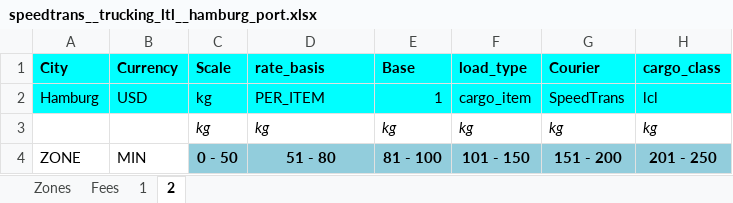
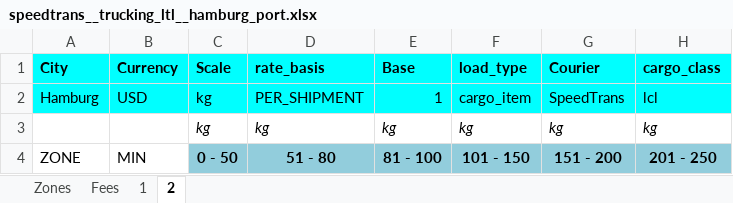
Before and after one commit to romikoops/polaris_clone, an Excel workbook: db/dummydata/speedtrans/speedtrans__trucking_ltl__hamburg_port.xlsx, sheet 2, drawn as a sheet; only a part is shown; values as stored, in another font and other column widths than the file's, no borders; charts and pictures not drawn; the diff names each change by its address in the sheet, - before the commit and + after, or states it on an @@ line.

Commit message:
speedtrans fixes
Former-commit-id: 4c10a62a88d5cea6a7cf995f70e2f9493e8ab6b8

```diff
--- a/db/dummydata/speedtrans/speedtrans__trucking_ltl__hamburg_port.xlsx (sheet 2)
+++ b/db/dummydata/speedtrans/speedtrans__trucking_ltl__hamburg_port.xlsx (sheet 2)
-D2: PER_ITEM
+D2: PER_SHIPMENT
```
Also changed, not shown: sheet 1, db/dummydata/speedtrans/speedtrans__local_charges.xlsx, 13 other files.
